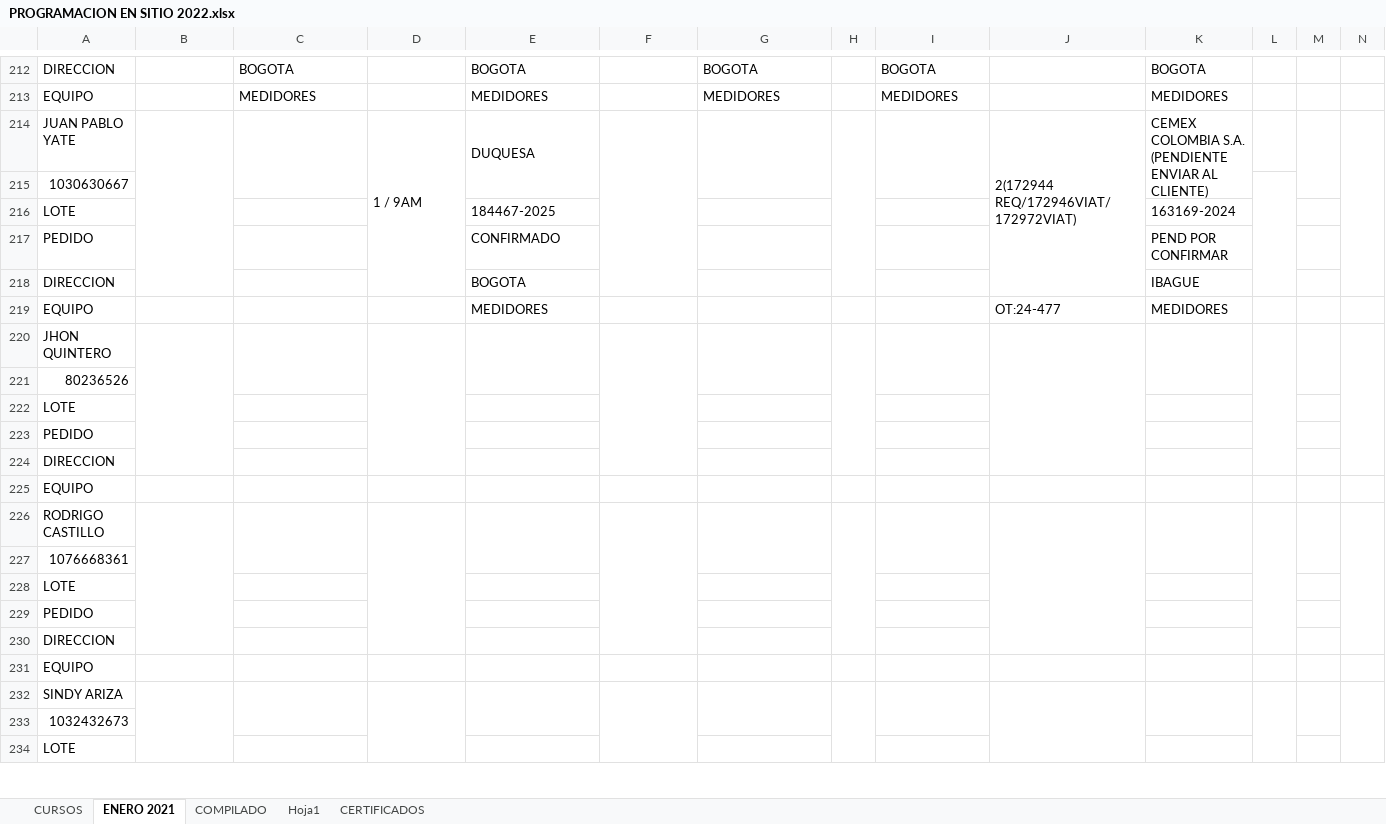
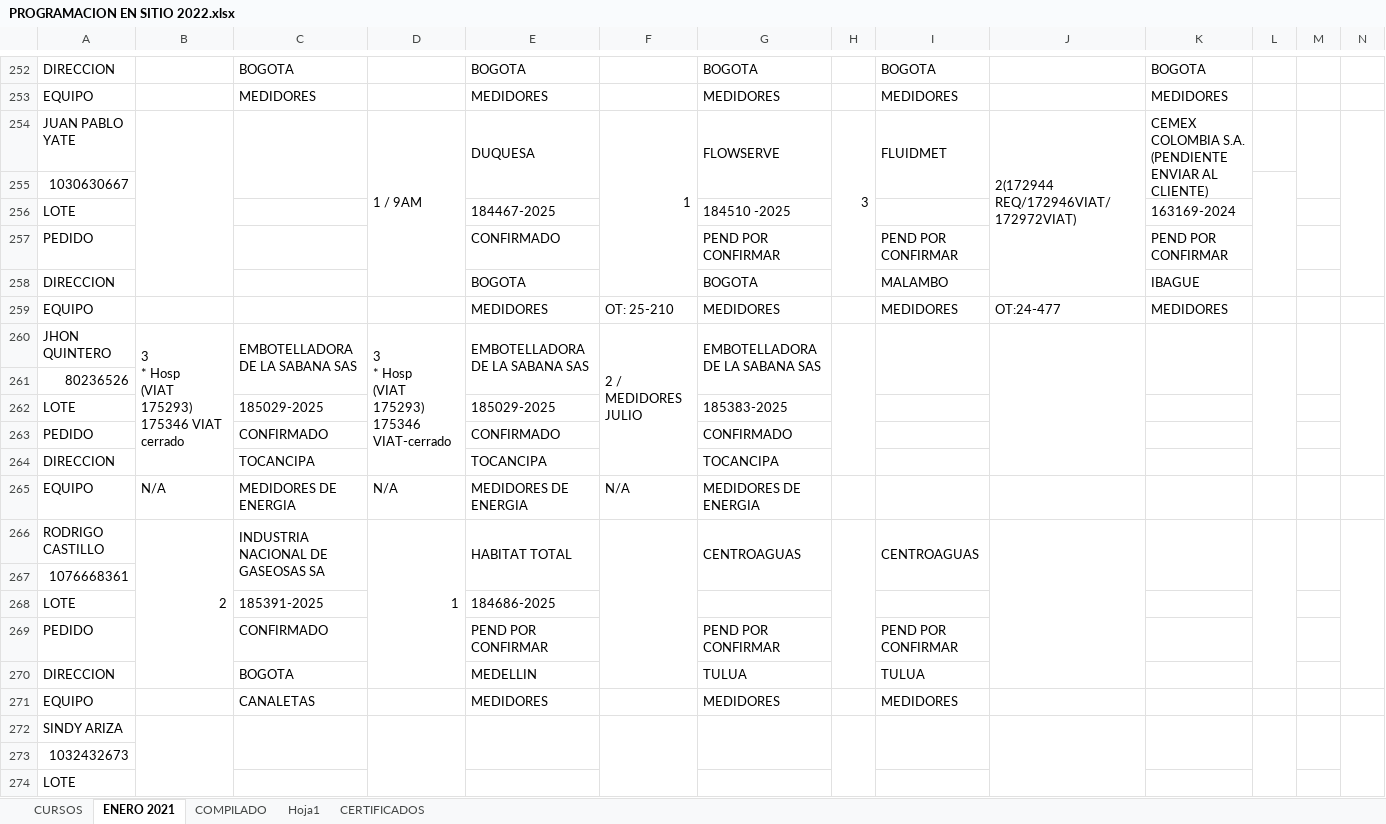
Before and after one commit to duvan-sanabria-sm/macros, an Excel workbook: Fabian/PROGRAMACION EN SITIO 2022.xlsx, sheet ENERO 2021, drawn as a sheet; only a part is shown, gaps mark what is left out; values as stored, in another font and other column widths than the file's, no cell formats; removed rows and columns are numbered as before the commit, all else as after; rows hold the shown columns only; ↵ is a line break in a cell; the diff covers the shown part only; the diff names each change by its address in the sheet, - before the commit and + after, or states it on an @@ line.

```diff
--- a/Fabian/PROGRAMACION EN SITIO 2022.xlsx (sheet ENERO 2021)
+++ b/Fabian/PROGRAMACION EN SITIO 2022.xlsx (sheet ENERO 2021)
-F254: (empty)
+F254: 1
-G254: (empty)
+G254: FLOWSERVE
-H254: (empty)
+H254: 3
-I254: (empty)
+I254: FLUIDMET
-G256: (empty)
+G256: 184510 -2025
-G257: (empty)
+G257: PEND POR CONFIRMAR
-I257: (empty)
+I257: PEND POR CONFIRMAR
-G258: (empty)
+G258: BOGOTA
-I258: (empty)
+I258: MALAMBO
-F259: (empty)
+F259: OT: 25-210
-G259: (empty)
+G259: MEDIDORES
-I259: (empty)
+I259: MEDIDORES
@@ row 220 moved to row 300: JHON QUINTERO @@
+row 260: JHON QUINTERO | 3 ↵ * Hosp ↵ (VIAT 175293) ↵ 175346 VIAT cerrado | EMBOTELLADORA DE LA SABANA SAS | 3 ↵ * Hosp ↵ (VIAT 175293) ↵ 175346 VIAT-cerrado | EMBOTELLADORA DE LA SABANA SAS | 2 / MEDIDORES JULIO | EMBOTELLADORA DE LA SABANA SAS
@@ row 222 moved to row 314: LOTE @@
-row 223: PEDIDO
-row 224: DIRECCION
-row 225: EQUIPO
-row 226: RODRIGO CASTILLO
+row 262: LOTE |  | 185029-2025 |  | 185029-2025 |  | 185383-2025
+row 263: PEDIDO |  | CONFIRMADO |  | CONFIRMADO |  | CONFIRMADO
+row 264: DIRECCION |  | TOCANCIPA |  | TOCANCIPA |  | TOCANCIPA
+row 265: EQUIPO | N/A | MEDIDORES DE ENERGIA | N/A | MEDIDORES DE ENERGIA | N/A | MEDIDORES DE ENERGIA
+row 266: RODRIGO CASTILLO | 2 | INDUSTRIA NACIONAL DE GASEOSAS SA | 1 | HABITAT TOTAL |  | CENTROAGUAS |  | CENTROAGUAS
-C268: (empty)
+C268: 185391-2025
-E268: (empty)
+E268: 184686-2025
-row 229: PEDIDO
-row 230: DIRECCION
-row 231: EQUIPO
+row 269: PEDIDO |  | CONFIRMADO |  | PEND POR CONFIRMAR |  | PEND POR CONFIRMAR |  | PEND POR CONFIRMAR
+row 270: DIRECCION |  | BOGOTA |  | MEDELLIN |  | TULUA |  | TULUA
+row 271: EQUIPO |  | CANALETAS |  | MEDIDORES |  | MEDIDORES |  | MEDIDORES
```
Also changed, not shown: 76 added rows, 4 removed rows, 7 moved rows and 108 edited cells elsewhere in this sheet, cell formats, hidden cells, 7 other files.
